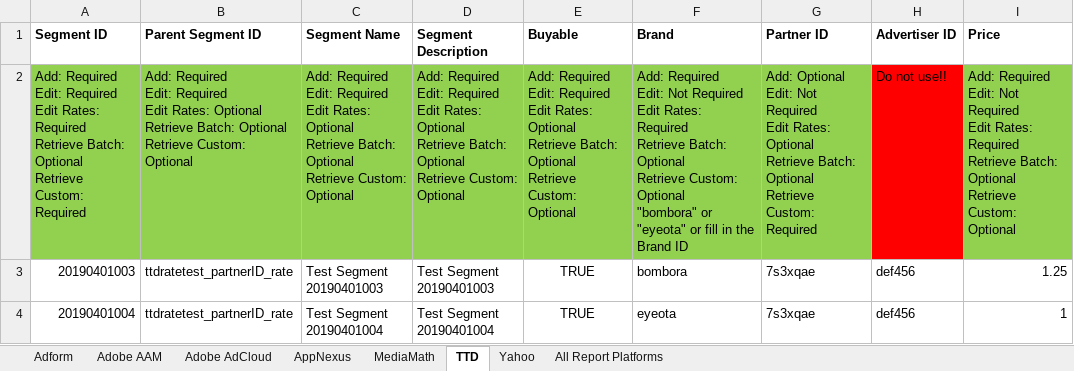
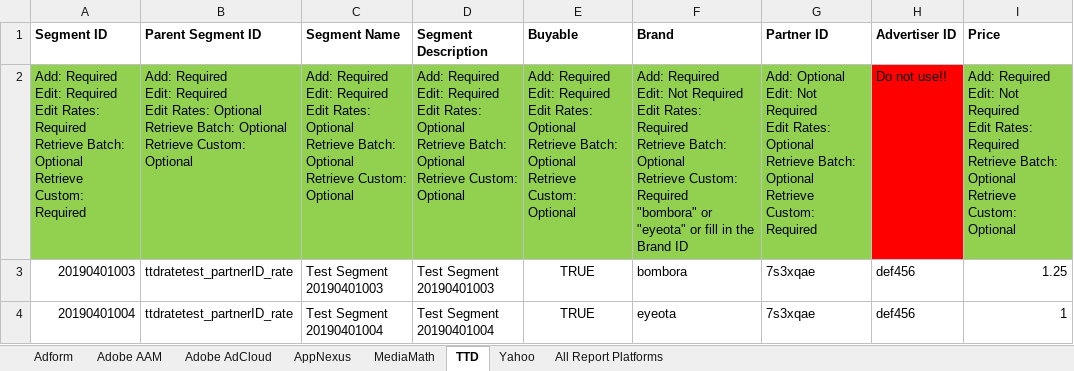
Before and after one commit to asoh90/localplatformsapp, an Excel workbook: UploadTemplate.xlsx, sheet TTD, drawn as a sheet; only a part is shown; values as stored, in another font and other column widths than the file's, no borders; ↵ is a line break in a cell; the diff names each change by its address in the sheet, - before the commit and + after, or states it on an @@ line.

Commit message:
change brand to be mandatory for retrieve custom segment

```diff
--- a/UploadTemplate.xlsx (sheet TTD)
+++ b/UploadTemplate.xlsx (sheet TTD)
-F2 (Brand): …Retrieve Custom: Optional ↵ "bombora" or…
+F2 (Brand): …Retrieve Custom: Required ↵ "bombora" or…
```
Also changed, not shown: 1 other file.
